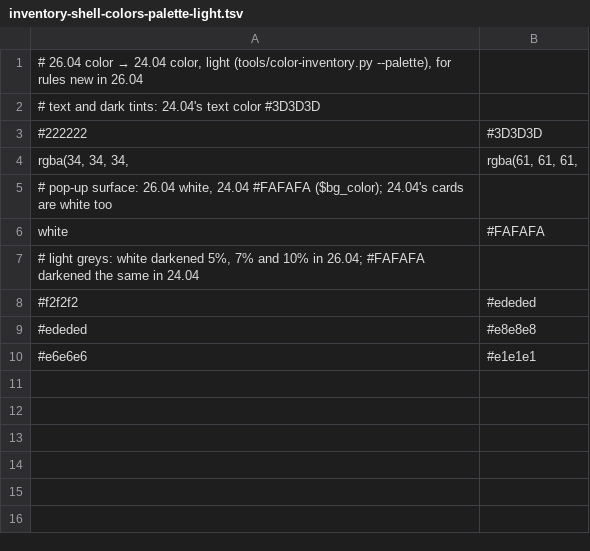
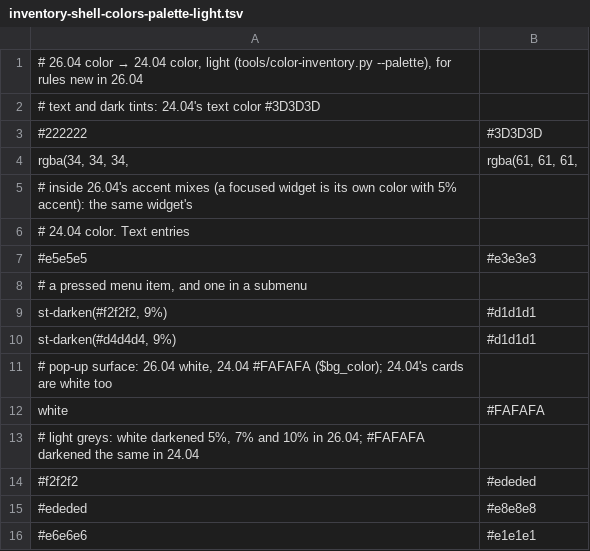
Before and after one commit to h8b2ckrx/dusk, a TSV file: docs/inventory-shell-colors-palette-light.tsv, drawn as a sheet; the diff names each change by its address in the sheet, - before the commit and + after, or states it on an @@ line.

```diff
--- a/docs/inventory-shell-colors-palette-light.tsv
+++ b/docs/inventory-shell-colors-palette-light.tsv
+row 5: # inside 26.04's accent mixes (a focused widget is its own color with 5% accent): the same widget's
+row 6: # 24.04 color. Text entries
+row 7: #e5e5e5 | #e3e3e3
+row 8: # a pressed menu item, and one in a submenu
+row 9: st-darken(#f2f2f2, 9%) | #d1d1d1
+row 10: st-darken(#d4d4d4, 9%) | #d1d1d1
```
Also changed, not shown: docs/inventory-shell-colors-palette-dark.tsv, 17 other files.
